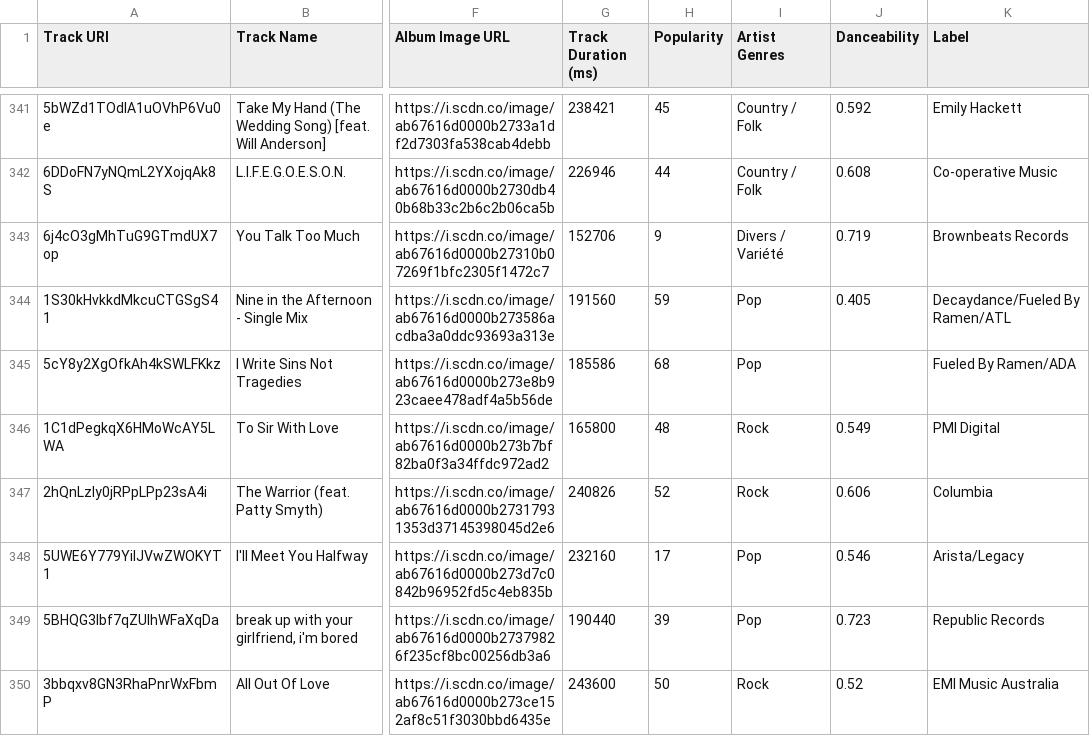
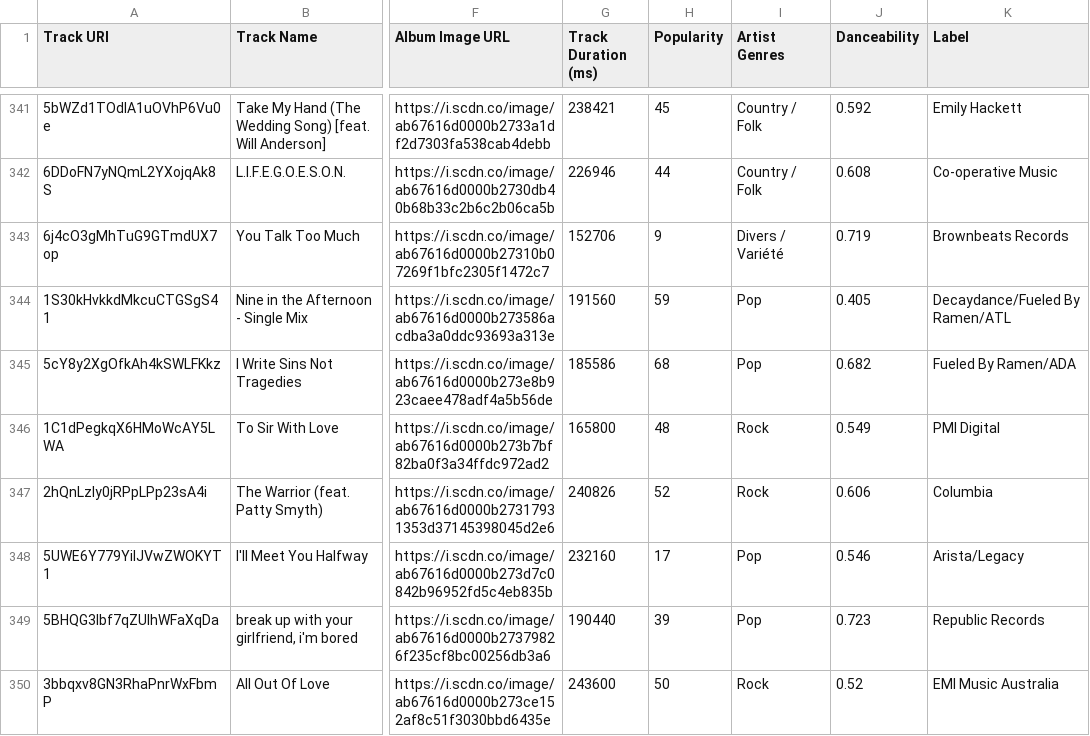
Before and after one commit to Grindy/tp2_algorithme_spotify, a CSV file: src/main/resources/data/spotifyData-v2.csv, drawn as a sheet; only a part is shown, gaps mark what is left out; the diff names each change by its address in the sheet, - before the commit and + after, or states it on an @@ line.

```diff
--- a/src/main/resources/data/spotifyData-v2.csv
+++ b/src/main/resources/data/spotifyData-v2.csv
-J345 (Danceability): (empty)
+J345 (Danceability): 0.682
```
Also changed, not shown: 7 other files.
